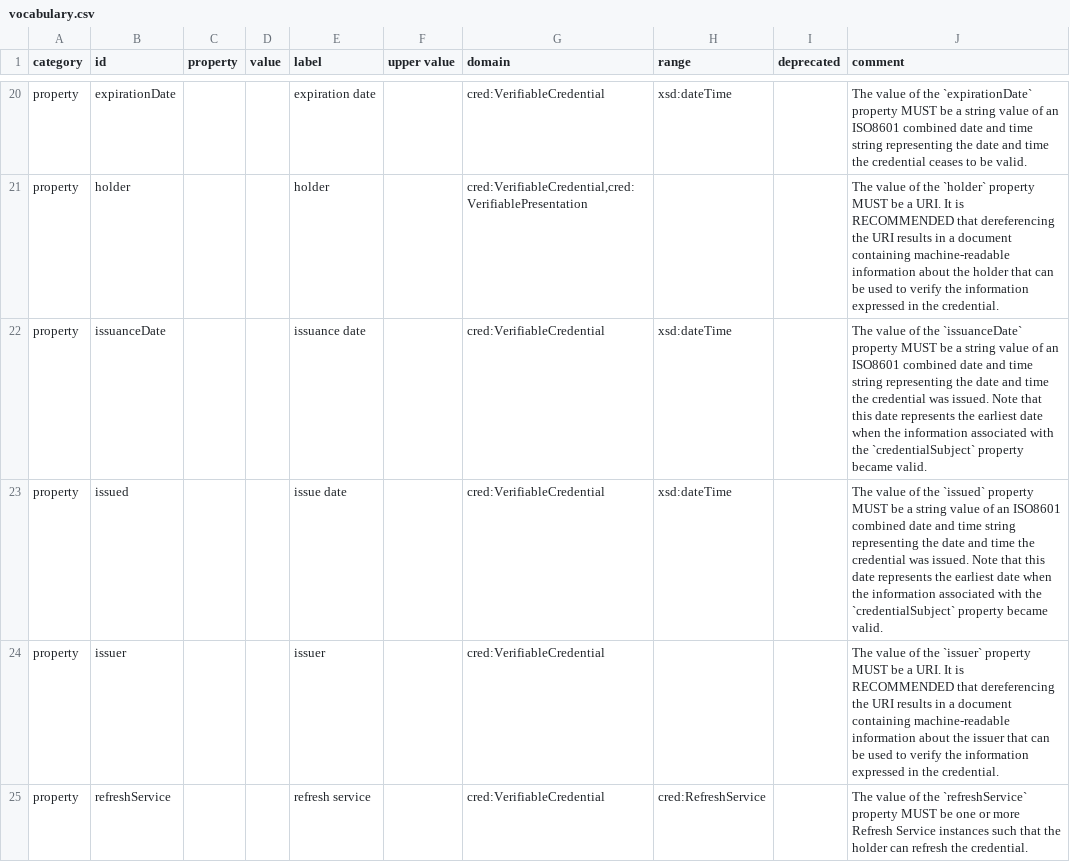
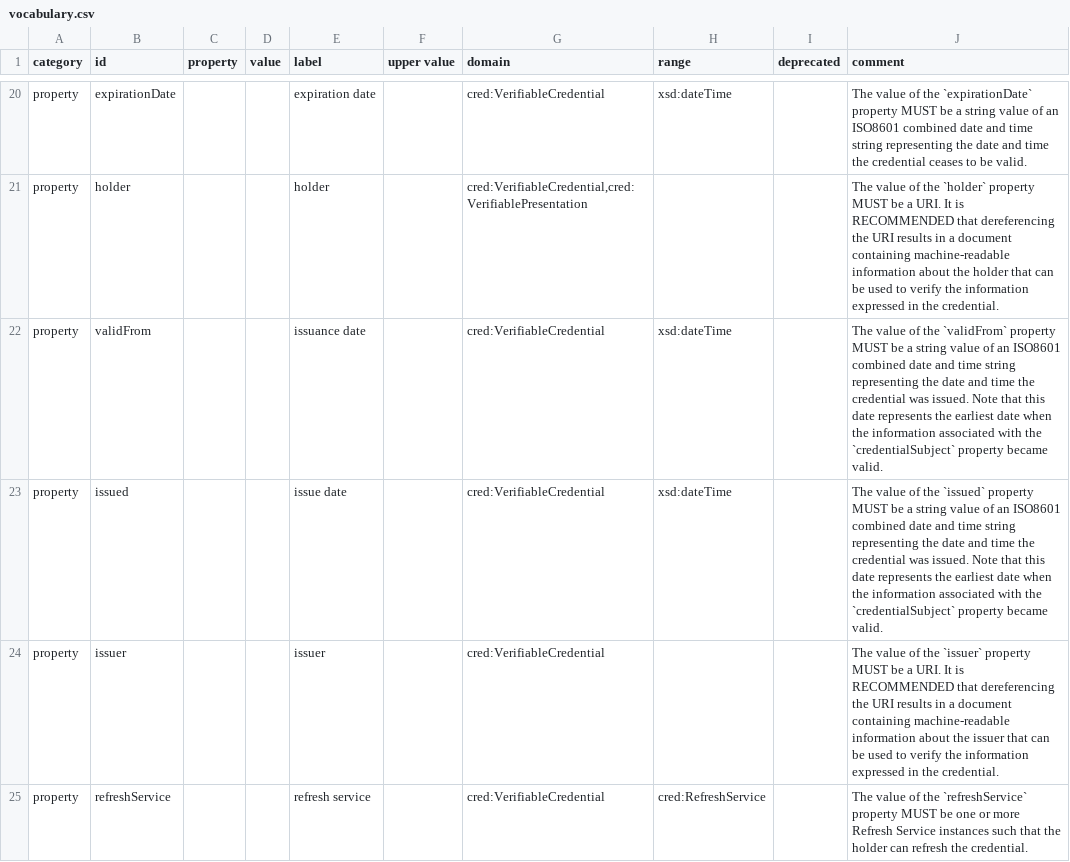
Before and after one commit to w3c/vc-data-model, a CSV file: vocab/credentials/v2/vocabulary.csv, drawn as a sheet; only a part is shown, gaps mark what is left out.

Commit message:
update issuanceDate to validFrom

```diff
--- a/vocab/credentials/v2/vocabulary.csv
+++ b/vocab/credentials/v2/vocabulary.csv
@@ -21,3 +21,3 @@ property,expirationDate,,,expiration date,,cred:VerifiableCredential,xsd:dateTim
 property,holder,,,holder,,"cred:VerifiableCredential,cred:VerifiablePresentation",,,The value of the `holder` property MUST be a URI. It is RECOMMENDED that dereferencing the URI results in a document containing machine-readable information about the holder that can be used to verify the information expressed in the credential.
-property,issuanceDate,,,issuance date,,cred:VerifiableCredential,xsd:dateTime,,The value of the `issuanceDate` property MUST be a string value of an ISO8601 combined date and time string representing the date and time the credential was issued. Note that this date represents the earliest date when the information associated with the `credentialSubject` property became valid.
+property,validFrom,,,issuance date,,cred:VerifiableCredential,xsd:dateTime,,The value of the `validFrom` property MUST be a string value of an ISO8601 combined date and time string representing the date and time the credential was issued. Note that this date represents the earliest date when the information associated with the `credentialSubject` property became valid.
 property,issued,,,issue date,,cred:VerifiableCredential,xsd:dateTime,,The value of the `issued` property MUST be a string value of an ISO8601 combined date and time string representing the date and time the credential was issued. Note that this date represents the earliest date when the information associated with the `credentialSubject` property became valid.
```
Also changed, not shown: 6 other files.
